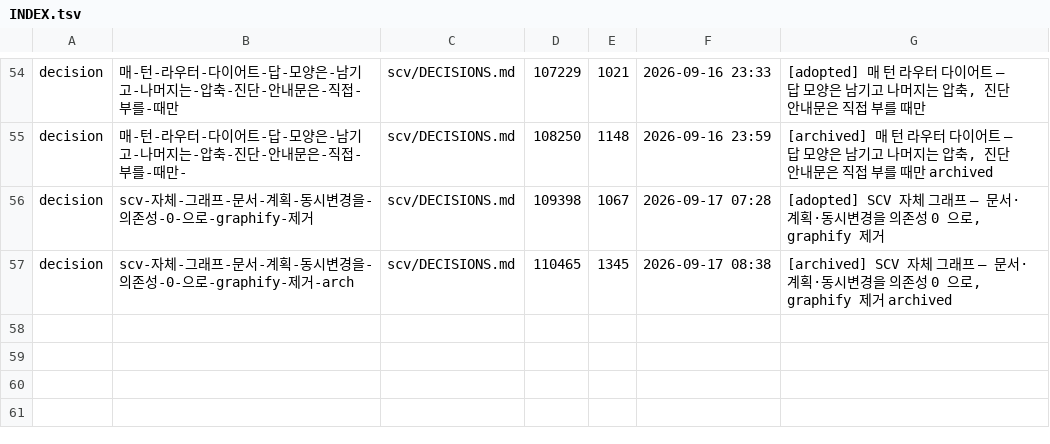
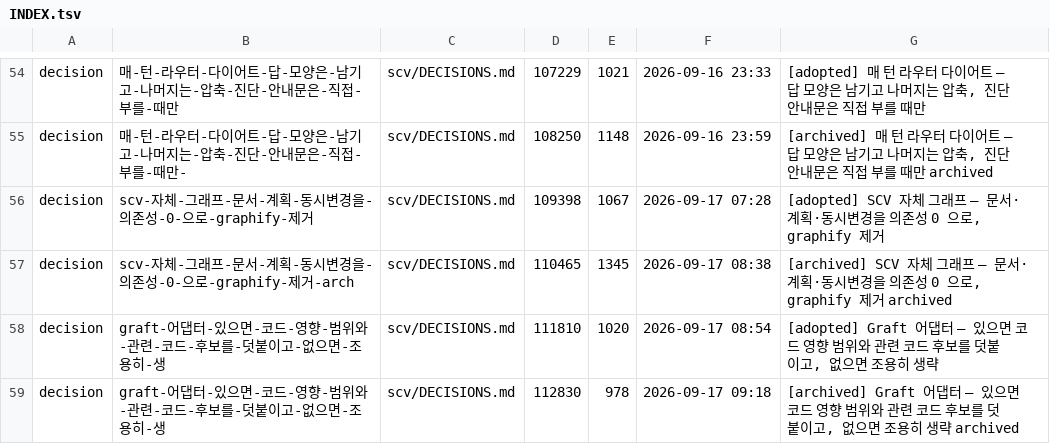
Before and after one commit to wookiya1364/scv-core, a TSV file: scv/INDEX.tsv, drawn as a sheet; only a part is shown, gaps mark what is left out.

```diff
--- a/scv/INDEX.tsv
+++ b/scv/INDEX.tsv
@@ -57 +57,3 @@ decision	scv-자체-그래프-문서-계획-동시변경을-의존성-0-으로-g
 decision	scv-자체-그래프-문서-계획-동시변경을-의존성-0-으로-graphify-제거-arch	scv/DECISIONS.md	110465	1345	2026-09-17 08:38	[archived] SCV 자체 그래프 — 문서·계획·동시변경을 의존성 0 으로, graphify 제거 archived
+decision	graft-어댑터-있으면-코드-영향-범위와-관련-코드-후보를-덧붙이고-없으면-조용히-생	scv/DECISIONS.md	111810	1020	2026-09-17 08:54	[adopted] Graft 어댑터 — 있으면 코드 영향 범위와 관련 코드 후보를 덧붙이고, 없으면 조용히 생략
+decision	graft-어댑터-있으면-코드-영향-범위와-관련-코드-후보를-덧붙이고-없으면-조용히-생	scv/DECISIONS.md	112830	978	2026-09-17 09:18	[archived] Graft 어댑터 — 있으면 코드 영향 범위와 관련 코드 후보를 덧붙이고, 없으면 조용히 생략 archived
```
Also changed, not shown: 8 other files.
